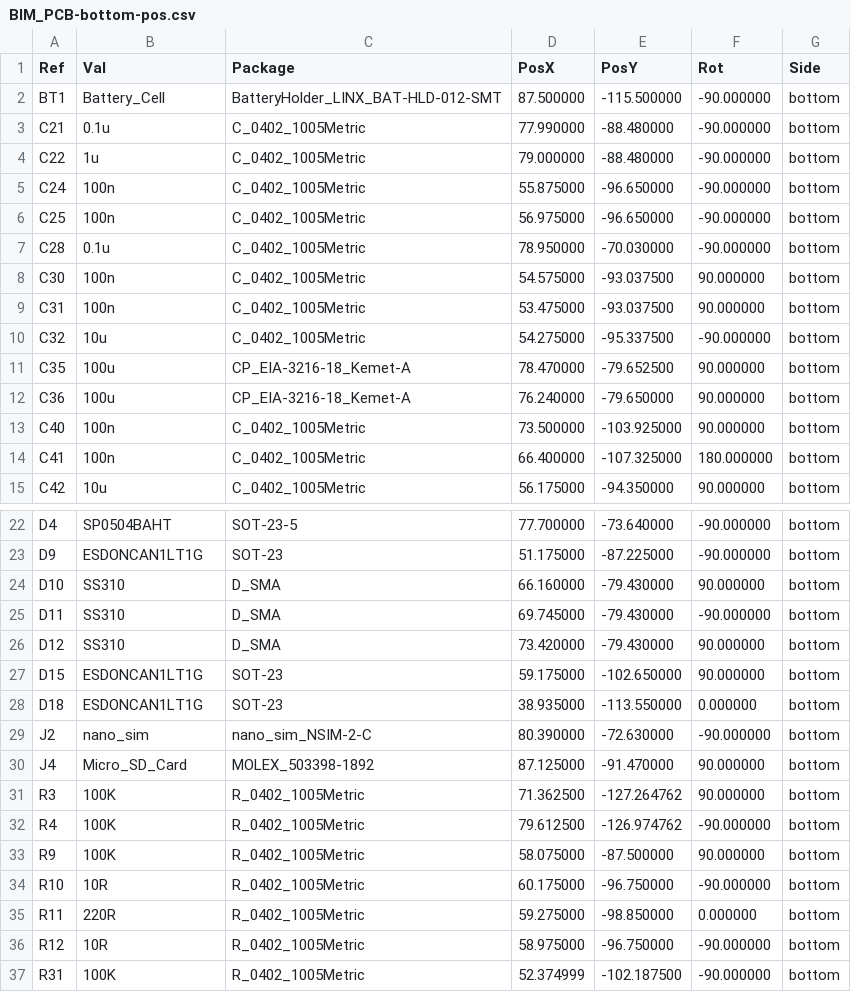
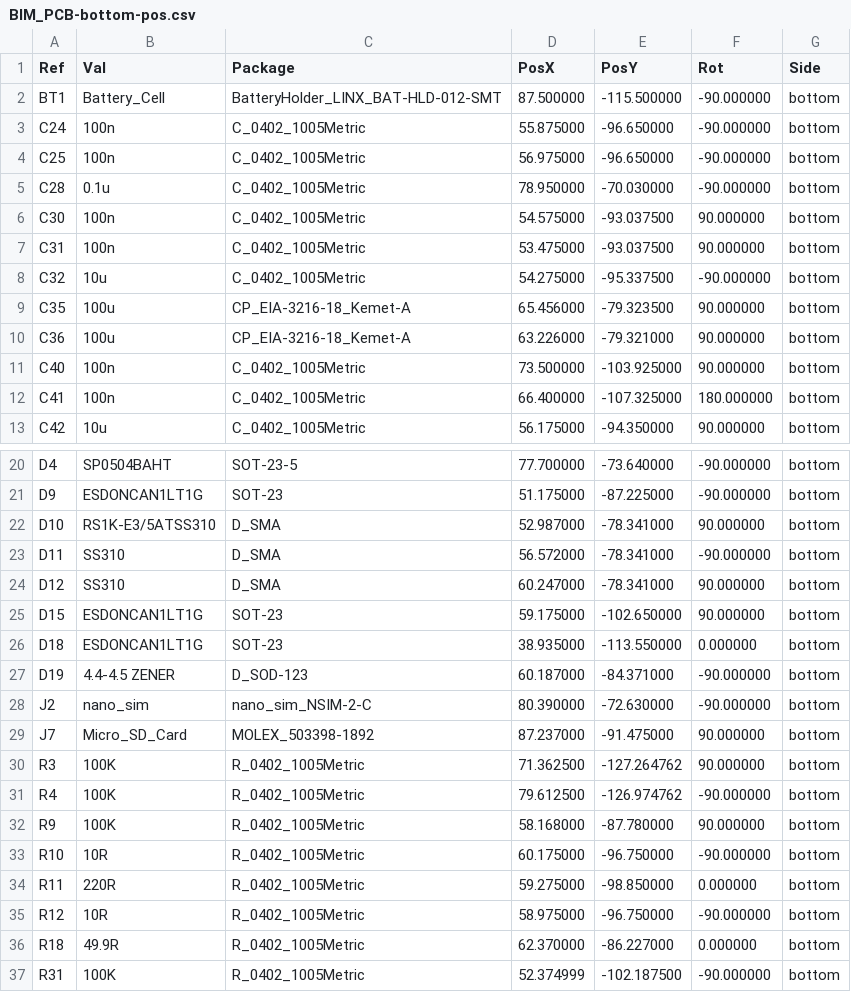
Before and after one commit to R-Mutura/BIM_BOARD, a CSV file: placement_files/BIM_PCB-bottom-pos.csv, drawn as a sheet; only a part is shown, gaps mark what is left out; the diff covers the shown part only.

```diff
--- a/placement_files/BIM_PCB-bottom-pos.csv
+++ b/placement_files/BIM_PCB-bottom-pos.csv
@@ -2,4 +2,2 @@ Ref,Val,Package,PosX,PosY,Rot,Side
 "BT1","Battery_Cell","BatteryHolder_LINX_BAT-HLD-012-SMT",87.500000,-115.500000,-90.000000,bottom
-"C21","0.1u","C_0402_1005Metric",77.990000,-88.480000,-90.000000,bottom
-"C22","1u","C_0402_1005Metric",79.000000,-88.480000,-90.000000,bottom
 "C24","100n","C_0402_1005Metric",55.875000,-96.650000,-90.000000,bottom
@@ -10,4 +8,4 @@ Ref,Val,Package,PosX,PosY,Rot,Side
 "C32","10u","C_0402_1005Metric",54.275000,-95.337500,-90.000000,bottom
-"C35","100u","CP_EIA-3216-18_Kemet-A",78.470000,-79.652500,90.000000,bottom
-"C36","100u","CP_EIA-3216-18_Kemet-A",76.240000,-79.650000,90.000000,bottom
+"C35","100u","CP_EIA-3216-18_Kemet-A",65.456000,-79.323500,90.000000,bottom
+"C36","100u","CP_EIA-3216-18_Kemet-A",63.226000,-79.321000,90.000000,bottom
 "C40","100n","C_0402_1005Metric",73.500000,-103.925000,90.000000,bottom
@@ -23,12 +21,13 @@ Ref,Val,Package,PosX,PosY,Rot,Side
 "D9","ESDONCAN1LT1G","SOT-23",51.175000,-87.225000,-90.000000,bottom
-"D10","SS310","D_SMA",66.160000,-79.430000,90.000000,bottom
-"D11","SS310","D_SMA",69.745000,-79.430000,-90.000000,bottom
-"D12","SS310","D_SMA",73.420000,-79.430000,90.000000,bottom
+"D10","RS1K-E3/5ATSS310","D_SMA",52.987000,-78.341000,90.000000,bottom
+"D11","SS310","D_SMA",56.572000,-78.341000,-90.000000,bottom
+"D12","SS310","D_SMA",60.247000,-78.341000,90.000000,bottom
 "D15","ESDONCAN1LT1G","SOT-23",59.175000,-102.650000,90.000000,bottom
 "D18","ESDONCAN1LT1G","SOT-23",38.935000,-113.550000,0.000000,bottom
+"D19","4.4-4.5 ZENER","D_SOD-123",60.187000,-84.371000,-90.000000,bottom
 "J2","nano_sim","nano_sim_NSIM-2-C",80.390000,-72.630000,-90.000000,bottom
-"J4","Micro_SD_Card","MOLEX_503398-1892",87.125000,-91.470000,90.000000,bottom
+"J7","Micro_SD_Card","MOLEX_503398-1892",87.237000,-91.475000,90.000000,bottom
 "R3","100K","R_0402_1005Metric",71.362500,-127.264762,90.000000,bottom
 "R4","100K","R_0402_1005Metric",79.612500,-126.974762,-90.000000,bottom
-"R9","100K","R_0402_1005Metric",58.075000,-87.500000,90.000000,bottom
+"R9","100K","R_0402_1005Metric",58.168000,-87.780000,90.000000,bottom
 "R10","10R","R_0402_1005Metric",60.175000,-96.750000,-90.000000,bottom
@@ -36,2 +35,3 @@ Ref,Val,Package,PosX,PosY,Rot,Side
 "R12","10R","R_0402_1005Metric",58.975000,-96.750000,-90.000000,bottom
+"R18","49.9R","R_0402_1005Metric",62.370000,-86.227000,0.000000,bottom
 "R31","100K","R_0402_1005Metric",52.374999,-102.187500,-90.000000,bottom
```
Also changed, not shown: 3 edited cells elsewhere in this file, placement_files/BIM_PCB-top-pos.csv, 46 other files.
